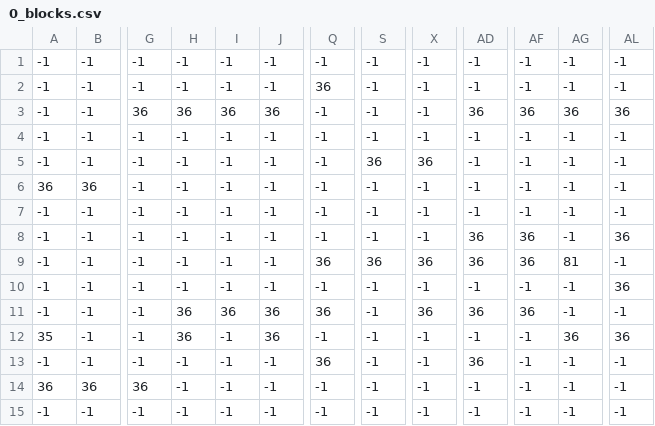
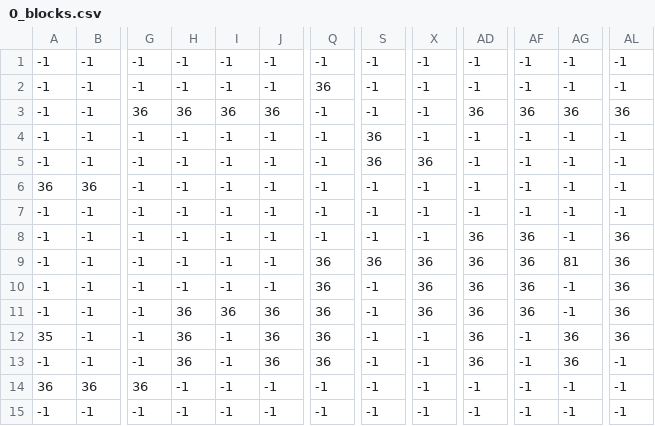
Before and after one commit to thismarvin/quantum-caverns, a CSV file: pygine/assets/levels/0_blocks.csv, drawn as a sheet; only a part is shown, gaps mark what is left out; the diff names each change by its address in the sheet, - before the commit and + after, or states it on an @@ line.

```diff
--- a/pygine/assets/levels/0_blocks.csv
+++ b/pygine/assets/levels/0_blocks.csv
-S4: -1
+S4: 36
-AL9: -1
+AL9: 36
-Q10: -1
+Q10: 36
-X10: -1
+X10: 36
-AD10: -1
+AD10: 36
-AF10: -1
+AF10: 36
-AL11: -1
+AL11: 36
-Q12: -1
+Q12: 36
-AD12: -1
+AD12: 36
-H13: -1
+H13: 36
-J13: -1
+J13: 36
-AG13: -1
+AG13: 36
```
Also changed, not shown: pygine/assets/levels/1_blocks.csv, 6 other files.
